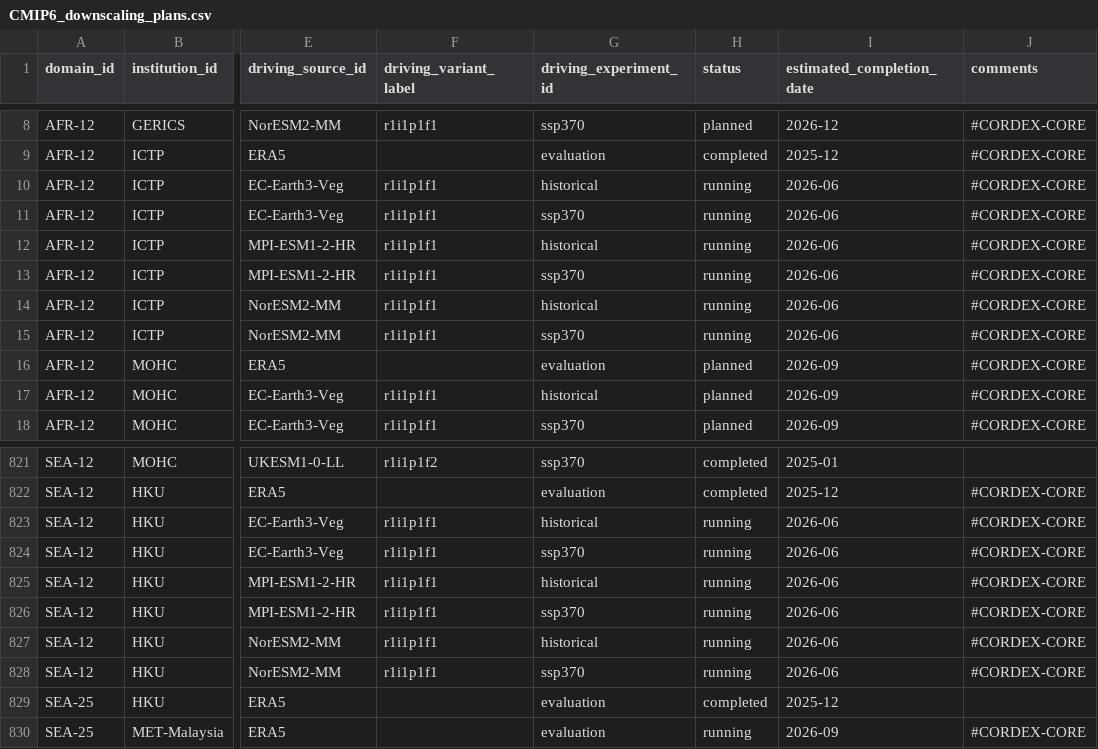
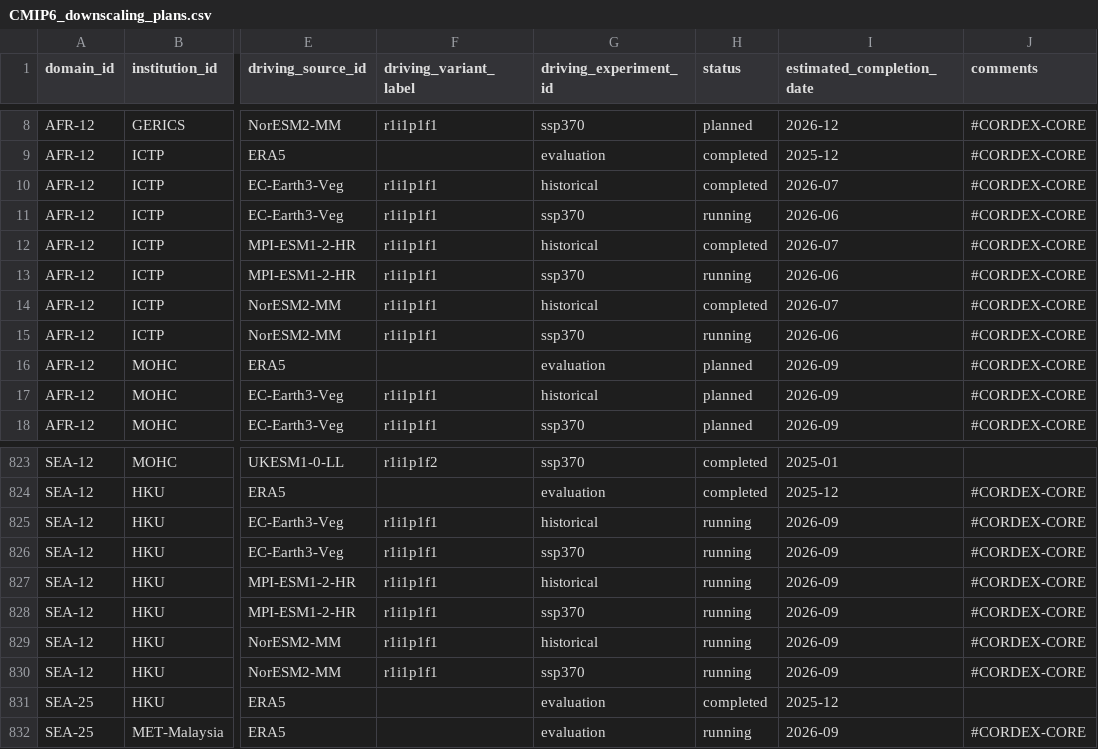
Before and after one commit to WCRP-CORDEX/simulation-status, a CSV file: CMIP6_downscaling_plans.csv, drawn as a sheet; only a part is shown, gaps mark what is left out; addresses are those after the commit; the diff covers the shown part only; the diff names each change by its address in the sheet, - before the commit and + after, or states it on an @@ line.

Commit message:
Update WRF and RegCM simulation status
After exchange with CESGA and the last SAT meeting update

```diff
--- a/CMIP6_downscaling_plans.csv
+++ b/CMIP6_downscaling_plans.csv
-H10 (status): running
+H10 (status): completed
-I10 (estimated_completion_date): 2026-06
+I10 (estimated_completion_date): 2026-07
-H12 (status): running
+H12 (status): completed
-I12 (estimated_completion_date): 2026-06
+I12 (estimated_completion_date): 2026-07
-H14 (status): running
+H14 (status): completed
-I14 (estimated_completion_date): 2026-06
+I14 (estimated_completion_date): 2026-07
-I825:I830 (estimated_completion_date): 2026-06
+I825:I830 (estimated_completion_date): 2026-09
```
Also changed, not shown: 2 added rows, 1 moved row and 52 edited cells elsewhere in this file.
